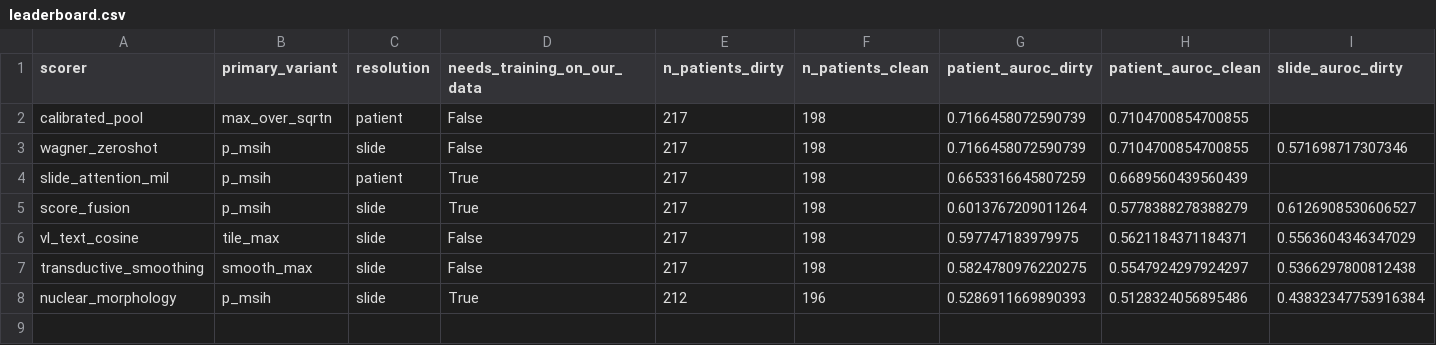
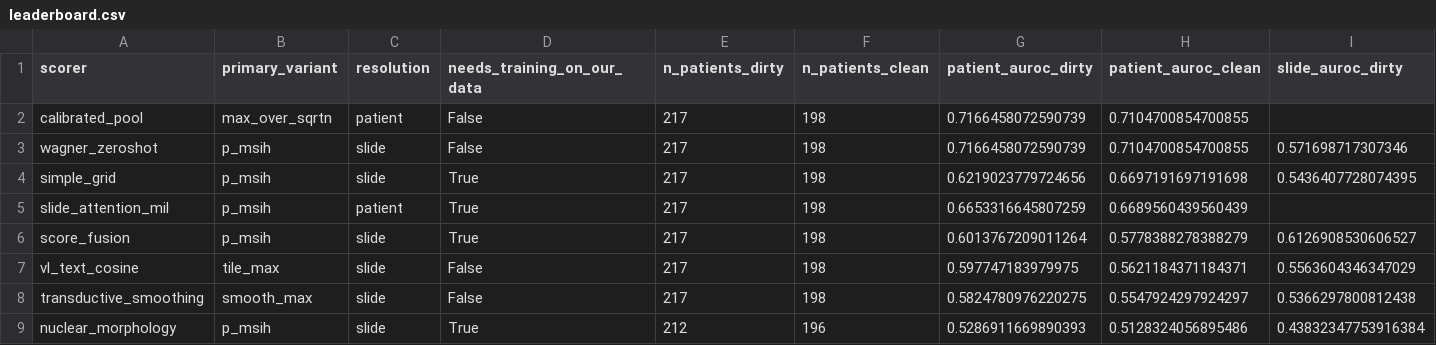
Before and after one commit to mat10d/ARGO-DeepMSI, a CSV file: results/comparison/leaderboard.csv, drawn as a sheet; only a part is shown; rows hold the shown columns only; the diff names each change by its address in the sheet, - before the commit and + after, or states it on an @@ line.

```diff
--- a/results/comparison/leaderboard.csv
+++ b/results/comparison/leaderboard.csv
+row 4: simple_grid | p_msih | slide | True | 217 | 198 | 0.6219023779724656 | 0.6697191697191698 | 0.5436407728074395
```
Also changed, not shown: results/comparison/per_site_clean.csv, 7 other files.
